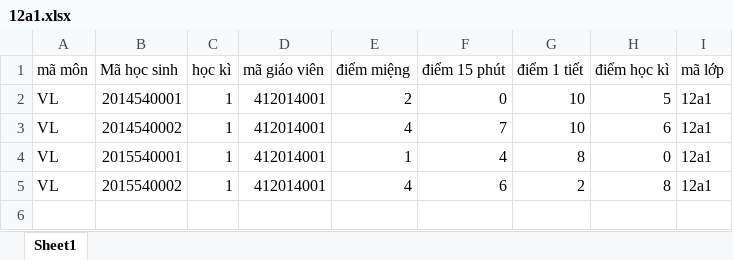
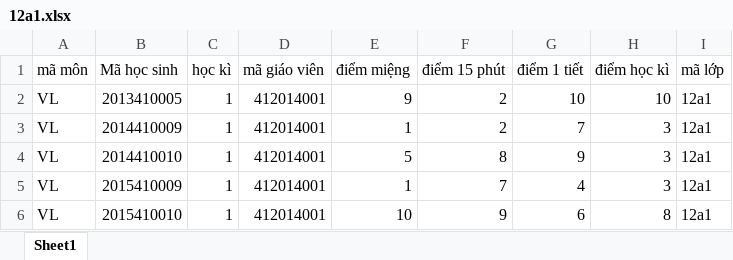
Before and after one commit to nthanhthao612/mvc-php, an Excel workbook: excel/diem/VL/12a1.xlsx, sheet Sheet1, drawn as a sheet; values as stored, in another font and other column widths than the file's, no borders; removed rows and columns are numbered as before the commit, all else as after; the diff names each change by its address in the sheet, - before the commit and + after, or states it on an @@ line.

```diff
--- a/excel/diem/VL/12a1.xlsx (sheet Sheet1)
+++ b/excel/diem/VL/12a1.xlsx (sheet Sheet1)
-B2 (Mã học sinh): 2014540001
+B2 (Mã học sinh): 2013410005
-E2 (điểm miệng): 2
+E2 (điểm miệng): 9
-F2 (điểm 15 phút): 0
+F2 (điểm 15 phút): 2
-H2 (điểm học kì): 5
+H2 (điểm học kì): 10
-row 3: VL | 2014540002 | 1 | 412014001 | 4 | 7 | 10 | 6 | 12a1
-B3 (Mã học sinh): 2015540001
+B3 (Mã học sinh): 2014410009
-F3 (điểm 15 phút): 4
+F3 (điểm 15 phút): 2
-G3 (điểm 1 tiết): 8
+G3 (điểm 1 tiết): 7
-H3 (điểm học kì): 0
+H3 (điểm học kì): 3
+row 4: VL | 2014410010 | 1 | 412014001 | 5 | 8 | 9 | 3 | 12a1
+row 5: VL | 2015410009 | 1 | 412014001 | 1 | 7 | 4 | 3 | 12a1
-B6 (Mã học sinh): 2015540002
+B6 (Mã học sinh): 2015410010
-E6 (điểm miệng): 4
+E6 (điểm miệng): 10
-F6 (điểm 15 phút): 6
+F6 (điểm 15 phút): 9
-G6 (điểm 1 tiết): 2
+G6 (điểm 1 tiết): 6
```
Also changed, not shown: excel/diem/AV/12a1.xlsx, excel/diem/DL/12a1.xlsx, 17 other files.
